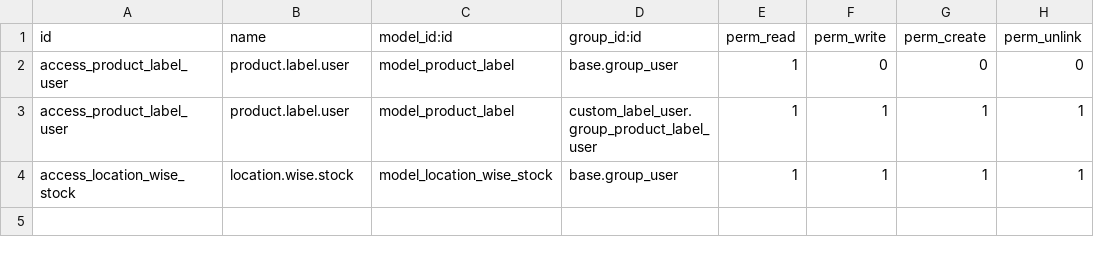
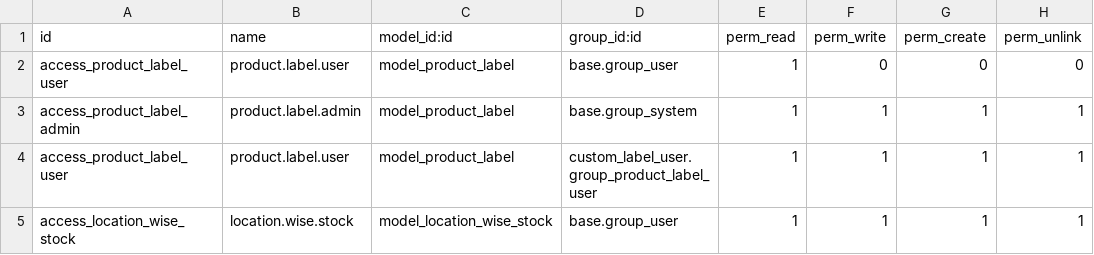
Before and after one commit to sinank-sinu/gold-jewels, a CSV file: em_nakshathra_jewellery/custom_label_user/security/ir.model.access.csv, drawn as a sheet.

Commit message:
admin access for label model

```diff
--- a/em_nakshathra_jewellery/custom_label_user/security/ir.model.access.csv
+++ b/em_nakshathra_jewellery/custom_label_user/security/ir.model.access.csv
@@ -2,2 +2,3 @@ id,name,model_id:id,group_id:id,perm_read,perm_write,perm_create,perm_unlink
 access_product_label_user,product.label.user,model_product_label,base.group_user,1,0,0,0
+access_product_label_admin,product.label.admin,model_product_label,base.group_system,1,1,1,1
 access_product_label_user,product.label.user,model_product_label,custom_label_user.group_product_label_user,1,1,1,1
```
Also changed, not shown: 11 other files.
